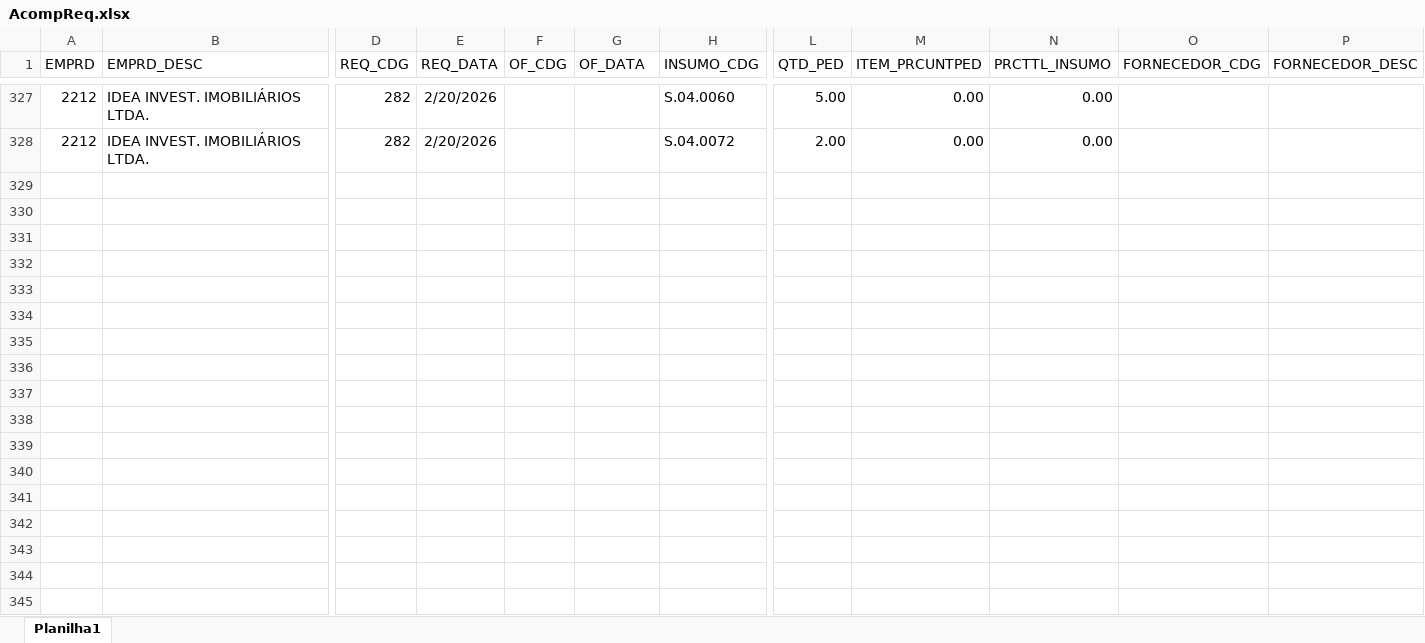
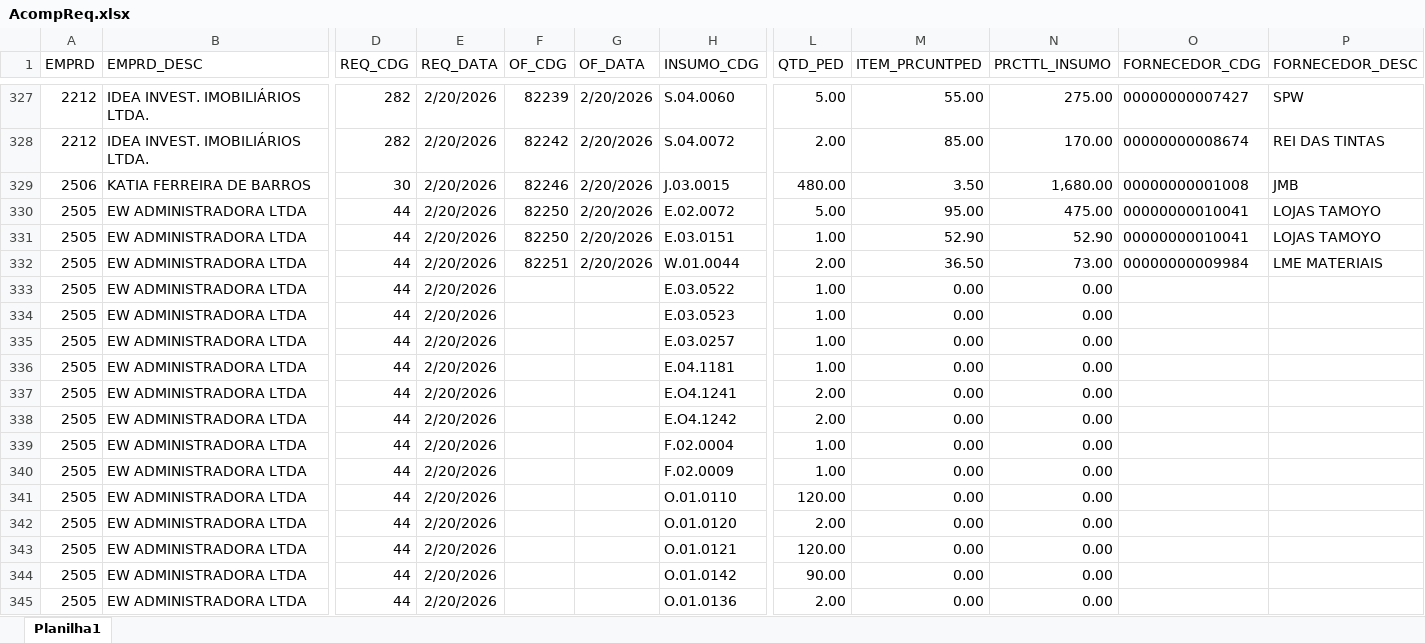
Before and after one commit to Mgiglio98/acompanhamento-requisicoes, an Excel workbook: AcompReq.xlsx, sheet Planilha1, drawn as a sheet; only a part is shown, gaps mark what is left out; values as stored, in another font and other column widths than the file's, no borders; rows hold the shown columns only; the diff covers the shown part only; the diff names each change by its address in the sheet, - before the commit and + after, or states it on an @@ line.

```diff
--- a/AcompReq.xlsx (sheet Planilha1)
+++ b/AcompReq.xlsx (sheet Planilha1)
-F327 (OF_CDG): (empty)
+F327 (OF_CDG): 82239
-G327:G328 (OF_DATA): (empty)
+G327:G328 (OF_DATA): 2/20/2026
-M327 (ITEM_PRCUNTPED): 0.00
+M327 (ITEM_PRCUNTPED): 55.00
-N327 (PRCTTL_INSUMO): 0.00
+N327 (PRCTTL_INSUMO): 275.00
-O327 (FORNECEDOR_CDG): (empty)
+O327 (FORNECEDOR_CDG): 00000000007427
-P327 (FORNECEDOR_DESC): (empty)
+P327 (FORNECEDOR_DESC): SPW
-F328 (OF_CDG): (empty)
+F328 (OF_CDG): 82242
-M328 (ITEM_PRCUNTPED): 0.00
+M328 (ITEM_PRCUNTPED): 85.00
-N328 (PRCTTL_INSUMO): 0.00
+N328 (PRCTTL_INSUMO): 170.00
-O328 (FORNECEDOR_CDG): (empty)
+O328 (FORNECEDOR_CDG): 00000000008674
-P328 (FORNECEDOR_DESC): (empty)
+P328 (FORNECEDOR_DESC): REI DAS TINTAS
+row 329: 2506 | KATIA FERREIRA DE BARROS | 30 | 2/20/2026 | 82246 | 2/20/2026 | J.03.0015 | 480.00 | 3.50 | 1,680.00 | 00000000001008 | JMB
+row 330: 2505 | EW ADMINISTRADORA LTDA | 44 | 2/20/2026 | 82250 | 2/20/2026 | E.02.0072 | 5.00 | 95.00 | 475.00 | 00000000010041 | LOJAS TAMOYO
+row 331: 2505 | EW ADMINISTRADORA LTDA | 44 | 2/20/2026 | 82250 | 2/20/2026 | E.03.0151 | 1.00 | 52.90 | 52.90 | 00000000010041 | LOJAS TAMOYO
+row 332: 2505 | EW ADMINISTRADORA LTDA | 44 | 2/20/2026 | 82251 | 2/20/2026 | W.01.0044 | 2.00 | 36.50 | 73.00 | 00000000009984 | LME MATERIAIS
+row 333: 2505 | EW ADMINISTRADORA LTDA | 44 | 2/20/2026 |  |  | E.03.0522 | 1.00 | 0.00 | 0.00
+row 334: 2505 | EW ADMINISTRADORA LTDA | 44 | 2/20/2026 |  |  | E.03.0523 | 1.00 | 0.00 | 0.00
+row 335: 2505 | EW ADMINISTRADORA LTDA | 44 | 2/20/2026 |  |  | E.03.0257 | 1.00 | 0.00 | 0.00
+row 336: 2505 | EW ADMINISTRADORA LTDA | 44 | 2/20/2026 |  |  | E.04.1181 | 1.00 | 0.00 | 0.00
+row 337: 2505 | EW ADMINISTRADORA LTDA | 44 | 2/20/2026 |  |  | E.O4.1241 | 2.00 | 0.00 | 0.00
+row 338: 2505 | EW ADMINISTRADORA LTDA | 44 | 2/20/2026 |  |  | E.O4.1242 | 2.00 | 0.00 | 0.00
+row 339: 2505 | EW ADMINISTRADORA LTDA | 44 | 2/20/2026 |  |  | F.02.0004 | 1.00 | 0.00 | 0.00
+row 340: 2505 | EW ADMINISTRADORA LTDA | 44 | 2/20/2026 |  |  | F.02.0009 | 1.00 | 0.00 | 0.00
+row 341: 2505 | EW ADMINISTRADORA LTDA | 44 | 2/20/2026 |  |  | O.01.0110 | 120.00 | 0.00 | 0.00
+row 342: 2505 | EW ADMINISTRADORA LTDA | 44 | 2/20/2026 |  |  | O.01.0120 | 2.00 | 0.00 | 0.00
+row 343: 2505 | EW ADMINISTRADORA LTDA | 44 | 2/20/2026 |  |  | O.01.0121 | 120.00 | 0.00 | 0.00
+row 344: 2505 | EW ADMINISTRADORA LTDA | 44 | 2/20/2026 |  |  | O.01.0142 | 90.00 | 0.00 | 0.00
+row 345: 2505 | EW ADMINISTRADORA LTDA | 44 | 2/20/2026 |  |  | O.01.0136 | 2.00 | 0.00 | 0.00
```
Also changed, not shown: 5 added rows, 1 removed row and 38 edited cells elsewhere in this sheet.
